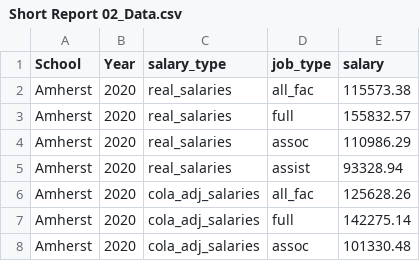
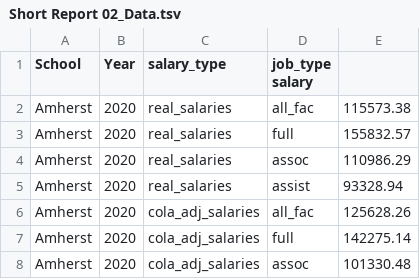
Before and after one commit to laoehler/Good-Morning-Bot, a TSV file: Short Report 02_Data.tsv (was Short Report 02_Data.csv), drawn as a sheet; only a part is shown.

Commit message:
Update and rename Short Report 02_Data.csv to Short Report 02_Data.tsv

```diff
--- a/Short Report 02_Data.csv
+++ b/Short Report 02_Data.tsv
@@ -1,2 +1,2 @@
-School	Year	salary_type	job_type	salary
+School	Year	salary_type	job_type  salary
 Amherst	2020	real_salaries	all_fac	115573.38
```
